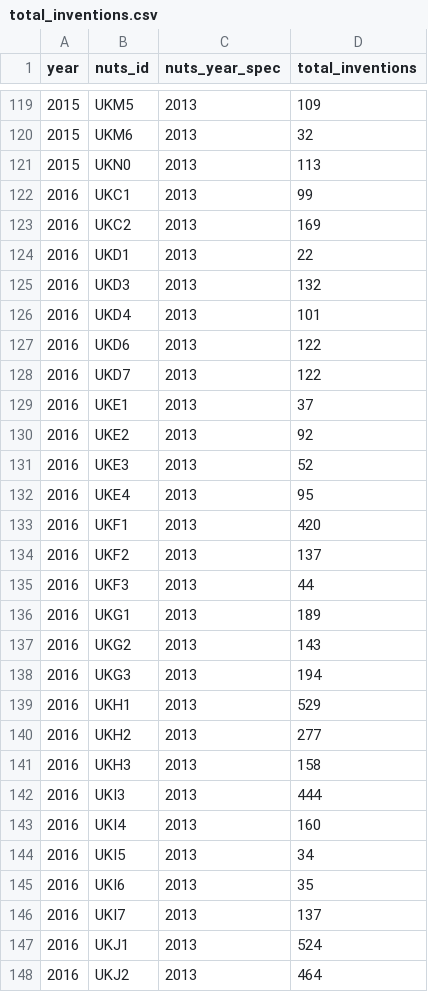
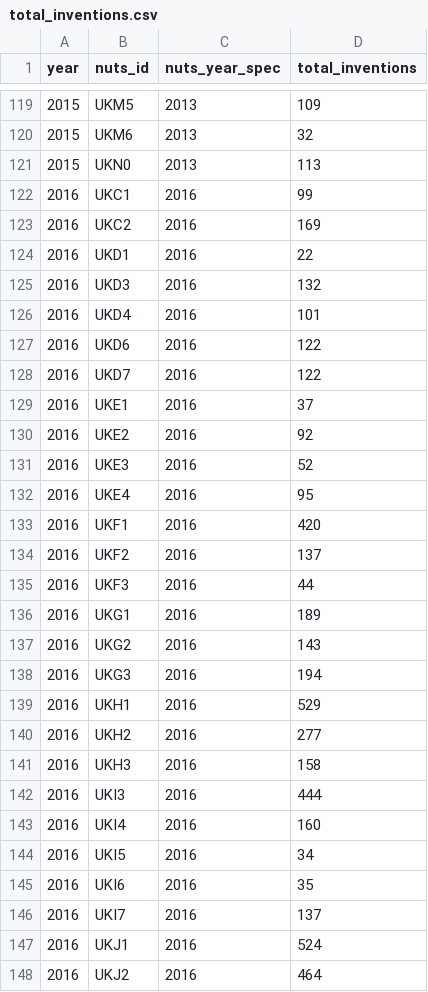
Before and after one commit to nestauk/beis-indicators, a CSV file: ds/data/processed/patents/total_inventions.csv, drawn as a sheet; only a part is shown, gaps mark what is left out; the diff covers the shown part only.

Commit message:
Repackaged patent notebook into script (#210)
* Repackaged patent notebook into script

* Minor fixes in script

```diff
--- a/ds/data/processed/patents/total_inventions.csv
+++ b/ds/data/processed/patents/total_inventions.csv
@@ -121,28 +121,28 @@ year,nuts_id,nuts_year_spec,total_inventions
 2015,UKN0,2013,113
-2016,UKC1,2013,99
-2016,UKC2,2013,169
-2016,UKD1,2013,22
-2016,UKD3,2013,132
-2016,UKD4,2013,101
-2016,UKD6,2013,122
-2016,UKD7,2013,122
-2016,UKE1,2013,37
-2016,UKE2,2013,92
-2016,UKE3,2013,52
-2016,UKE4,2013,95
-2016,UKF1,2013,420
-2016,UKF2,2013,137
-2016,UKF3,2013,44
-2016,UKG1,2013,189
-2016,UKG2,2013,143
-2016,UKG3,2013,194
-2016,UKH1,2013,529
-2016,UKH2,2013,277
-2016,UKH3,2013,158
-2016,UKI3,2013,444
-2016,UKI4,2013,160
-2016,UKI5,2013,34
-2016,UKI6,2013,35
-2016,UKI7,2013,137
-2016,UKJ1,2013,524
-2016,UKJ2,2013,464
+2016,UKC1,2016,99
+2016,UKC2,2016,169
+2016,UKD1,2016,22
+2016,UKD3,2016,132
+2016,UKD4,2016,101
+2016,UKD6,2016,122
+2016,UKD7,2016,122
+2016,UKE1,2016,37
+2016,UKE2,2016,92
+2016,UKE3,2016,52
+2016,UKE4,2016,95
+2016,UKF1,2016,420
+2016,UKF2,2016,137
+2016,UKF3,2016,44
+2016,UKG1,2016,189
+2016,UKG2,2016,143
+2016,UKG3,2016,194
+2016,UKH1,2016,529
+2016,UKH2,2016,277
+2016,UKH3,2016,158
+2016,UKI3,2016,444
+2016,UKI4,2016,160
+2016,UKI5,2016,34
+2016,UKI6,2016,35
+2016,UKI7,2016,137
+2016,UKJ1,2016,524
+2016,UKJ2,2016,464
```
Also changed, not shown: 53 edited cells elsewhere in this file, 1 other file.
